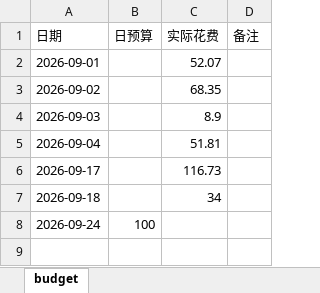
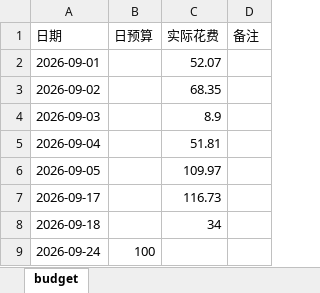
Before and after one commit to Sumer0825/Sumer, an Excel workbook: data/budget.xlsx, sheet budget, drawn as a sheet; values as stored, in another font and other column widths than the file's, no borders; the diff names each change by its address in the sheet, - before the commit and + after, or states it on an @@ line.

Commit message:
更新收支规划局 2026-09-24

```diff
--- a/data/budget.xlsx (sheet budget)
+++ b/data/budget.xlsx (sheet budget)
+row 6: 2026-09-05 |  | 109.97
```
